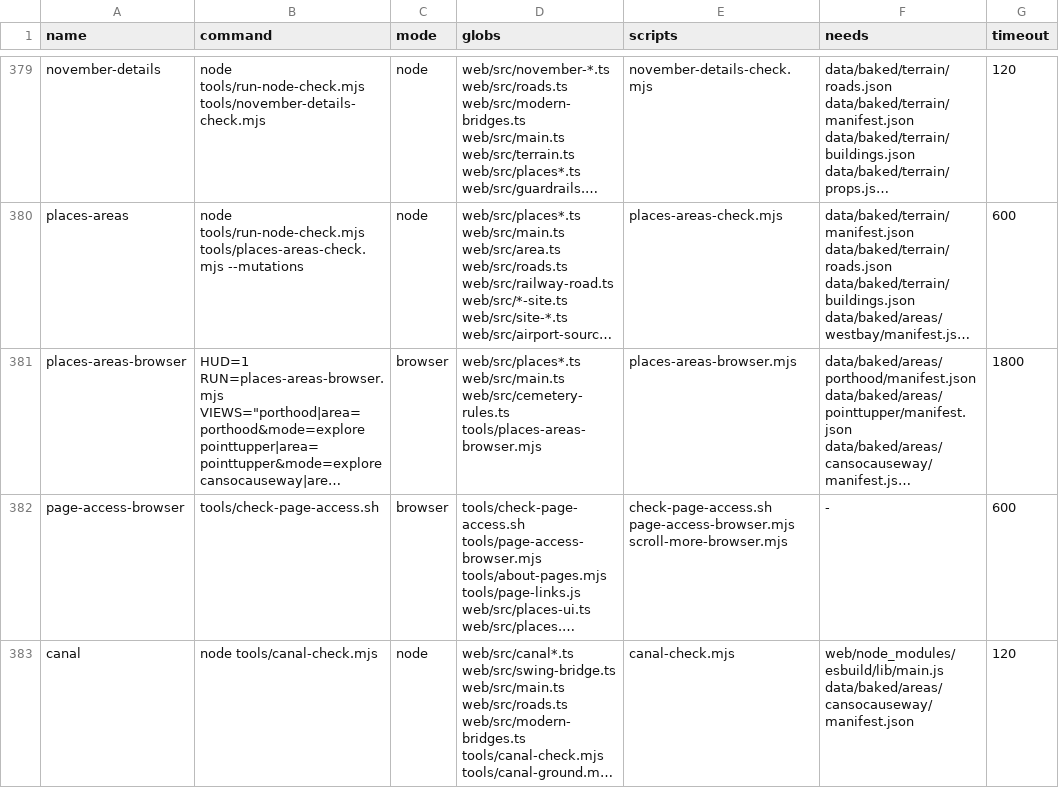
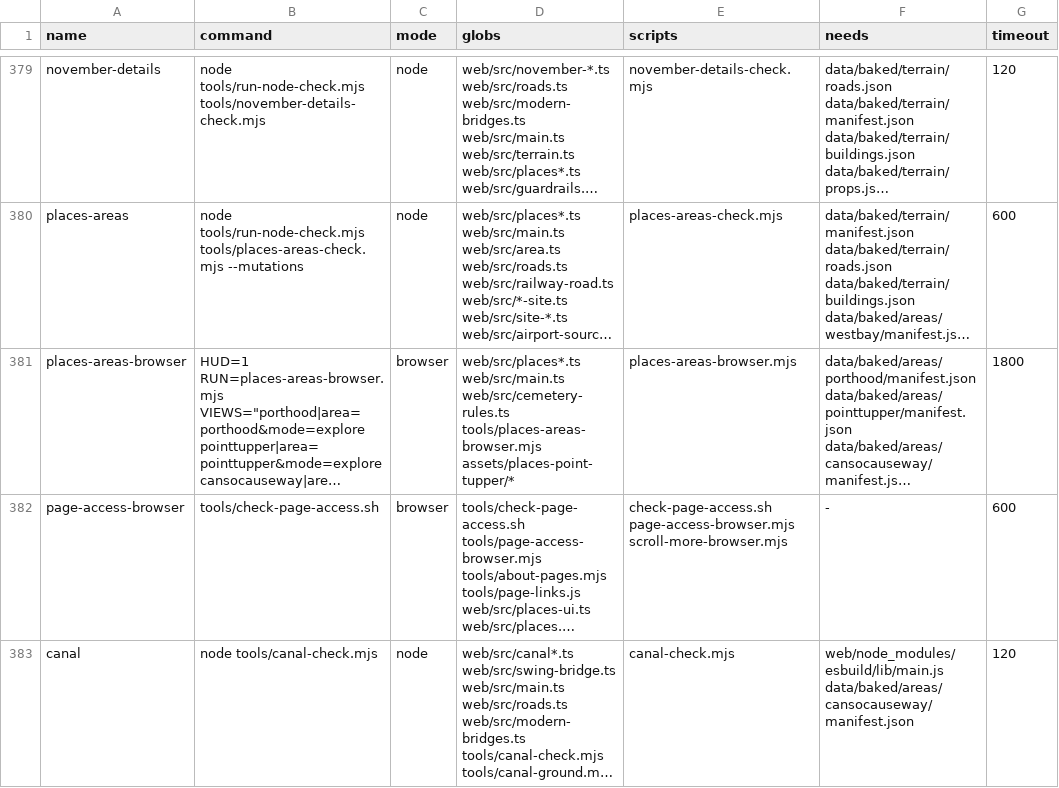
Before and after one commit to dfakkeldy/just-drive, a TSV file: tools/checks.tsv, drawn as a sheet; only a part is shown, gaps mark what is left out; long unchanged cells end in …; the diff names each change by its address in the sheet, - before the commit and + after, or states it on an @@ line.

Commit message:
Add Point Tupper Places list desktop and phone pictures

```diff
--- a/tools/checks.tsv
+++ b/tools/checks.tsv
-D381 (globs): …web/src/cemetery-rules.ts tools/places-areas-browser.mjs
+D381 (globs): …web/src/cemetery-rules.ts tools/places-areas-browser.mjs assets/places-point-tupper/*
```
Also changed, not shown: 4 other files.
